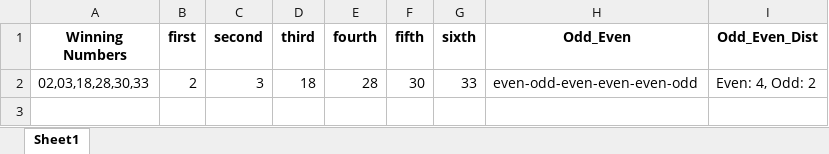
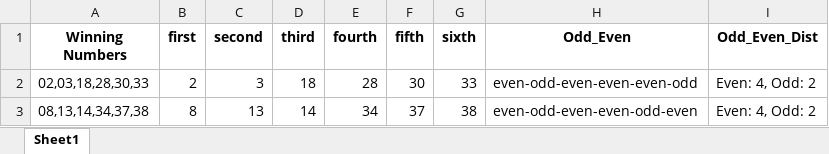
Before and after one commit to Jared-Caraan/Lotto_Analysis, an Excel workbook: Data_Gathering/LuckyPick_results.xlsx, sheet Sheet1, drawn as a sheet; values as stored, in another font and other column widths than the file's, no borders; the diff names each change by its address in the sheet, - before the commit and + after, or states it on an @@ line.

```diff
--- a/Data_Gathering/LuckyPick_results.xlsx (sheet Sheet1)
+++ b/Data_Gathering/LuckyPick_results.xlsx (sheet Sheet1)
+row 3: 08,13,14,34,37,38 | 8 | 13 | 14 | 34 | 37 | 38 | even-odd-even-even-odd-even | Even: 4, Odd: 2
```
Also changed, not shown: Data_Gathering/Results_all.xlsx, 17 other files.
